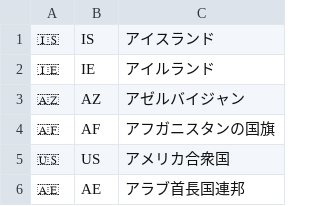
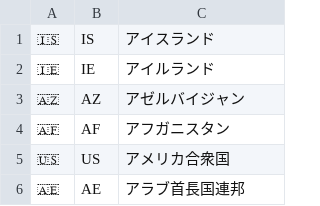
Before and after one commit to marmooo/flags-quiz, a CSV file: docs/data/ja.csv, drawn as a sheet; only a part is shown.

```diff
--- a/docs/data/ja.csv
+++ b/docs/data/ja.csv
@@ -3,3 +3,3 @@
 🇦🇿,AZ,アゼルバイジャン
-🇦🇫,AF,アフガニスタンの国旗
+🇦🇫,AF,アフガニスタン
 🇺🇸,US,アメリカ合衆国
```
Also changed, not shown: src/data/ja.csv, 2 other files.
